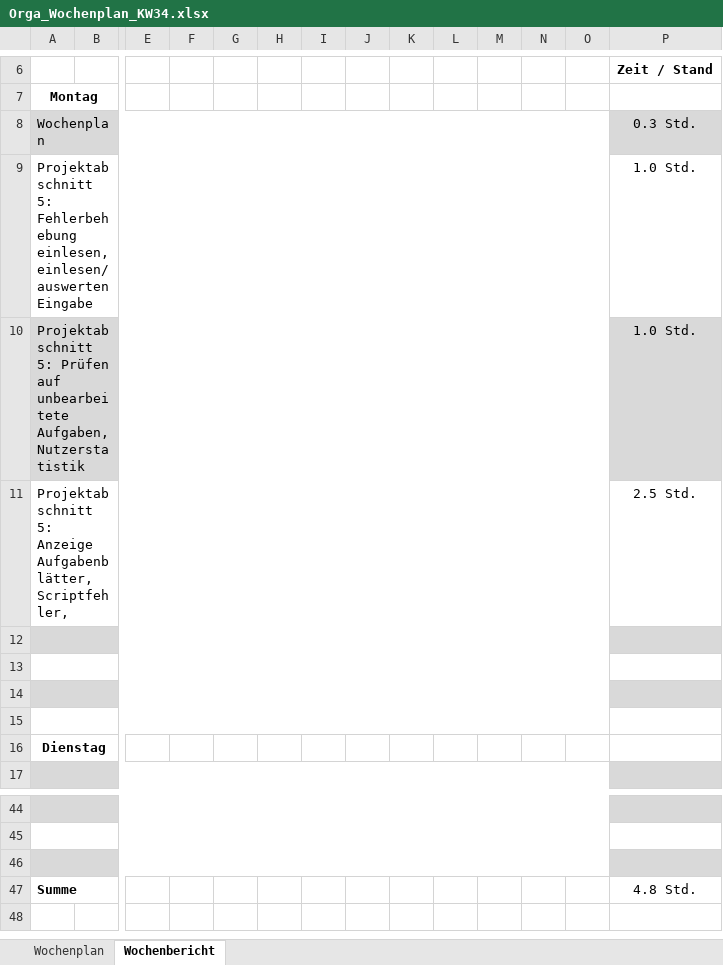
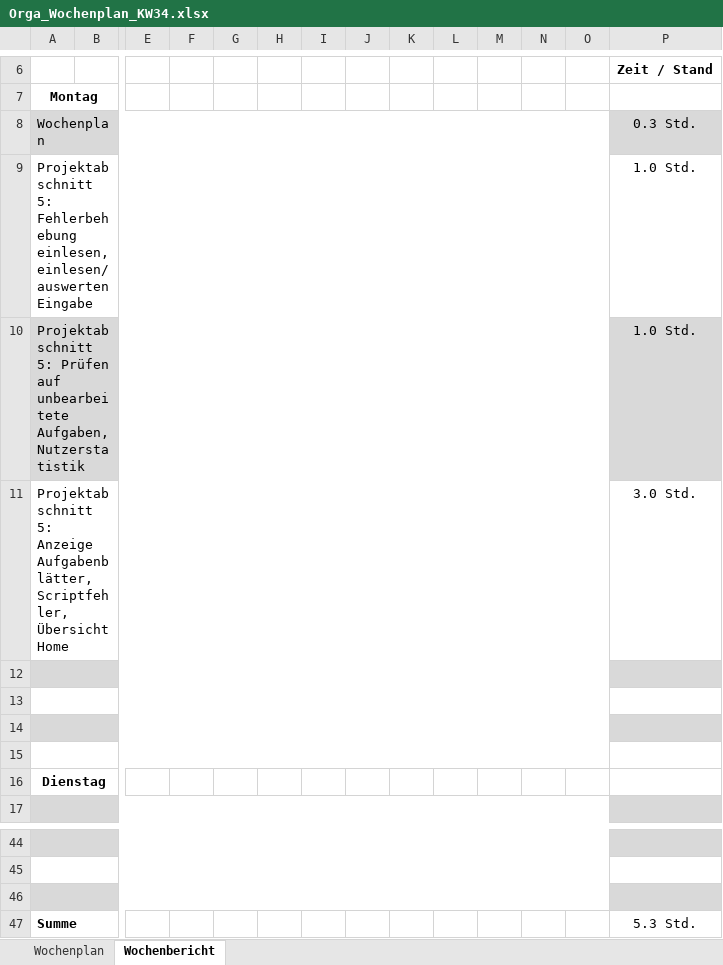
Before and after one commit to JellefAbbenseth/schoolProject, an Excel workbook: Documents/Wochenplan und -bericht/Orga_Wochenplan_KW34.xlsx, sheet Wochenbericht, drawn as a sheet; only a part is shown, gaps mark what is left out; values as stored, in another font and other column widths than the file's, no borders; removed rows and columns are numbered as before the commit, all else as after; rows hold the shown columns only; the diff names each change by its address in the sheet, - before the commit and + after, or states it on an @@ line.

Commit message:
Projektabschnitt 5: - Aufgabenblätter in home.html anzeigen - home überarbeitet

```diff
--- a/Documents/Wochenplan und -bericht/Orga_Wochenplan_KW34.xlsx (sheet Wochenbericht)
+++ b/Documents/Wochenplan und -bericht/Orga_Wochenplan_KW34.xlsx (sheet Wochenbericht)
-row 11: Projektabschnitt 5: Anzeige Aufgabenblätter, Scriptfehler, |  |  |  |  |  |  |  |  |  |  |  |  | 2.5 Std.
+row 11: Projektabschnitt 5: Anzeige Aufgabenblätter, Scriptfehler, Übersicht Home |  |  |  |  |  |  |  |  |  |  |  |  | 3.0 Std.
-P47: 4.8 Std.
+P47: 5.3 Std.
```
Also changed, not shown: Documents/Dokumentation/Projektphasen.xlsx, 5 other files.
